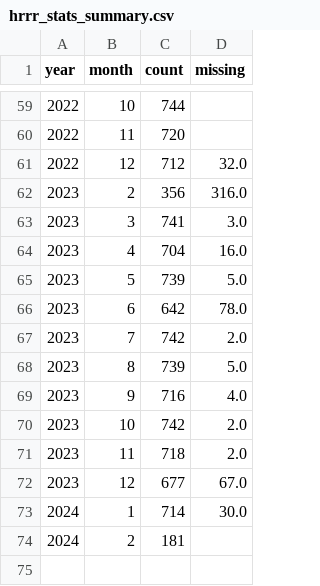
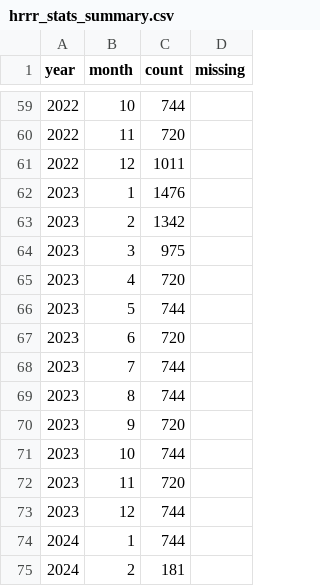
Before and after one commit to limingzhou2004/pytools, a CSV file: pytools/data/hrrr_stats_summary.csv (was hrrr_stats_summary.csv), drawn as a sheet; only a part is shown, gaps mark what is left out.

```diff
--- a/hrrr_stats_summary.csv
+++ b/pytools/data/hrrr_stats_summary.csv
@@ -60,15 +60,16 @@ year,month,count,missing
 2022,11,720,
-2022,12,712,32.0
-2023,2,356,316.0
-2023,3,741,3.0
-2023,4,704,16.0
-2023,5,739,5.0
-2023,6,642,78.0
-2023,7,742,2.0
-2023,8,739,5.0
-2023,9,716,4.0
-2023,10,742,2.0
-2023,11,718,2.0
-2023,12,677,67.0
-2024,1,714,30.0
+2022,12,1011,
+2023,1,1476,
+2023,2,1342,
+2023,3,975,
+2023,4,720,
+2023,5,744,
+2023,6,720,
+2023,7,744,
+2023,8,744,
+2023,9,720,
+2023,10,744,
+2023,11,720,
+2023,12,744,
+2024,1,744,
 2024,2,181,
```
Also changed, not shown: 33 other files.
